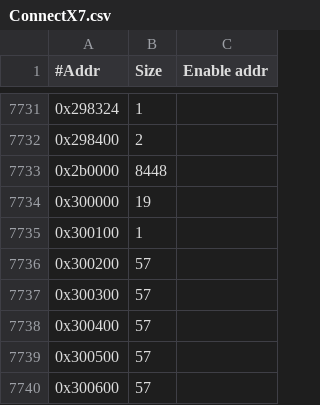
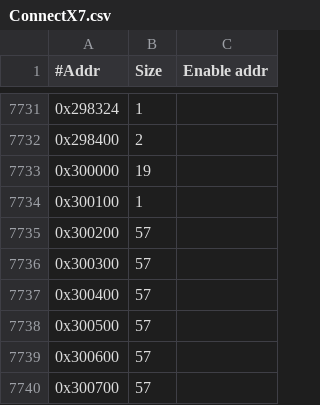
Before and after one commit to Mellanox/mstflint, a CSV file: mstdump/mstdump_dbs/ConnectX7.csv, drawn as a sheet; only a part is shown, gaps mark what is left out; the shorter side is filled out with more unchanged rows.

Commit message:
Update CX7 dbs
Description:

Tested OS: N/A
Tested devices: N/A
Tested flows: N/A

Known gaps (with RM ticket):

Issue: None
Change-Id: I5f3db220e7beefe9b4a8f6dfd024591a3fcd93ed
Signed-off-by: Alon Strutsovsky <astrutsovsky@nvidia.com>

```diff
--- a/mstdump/mstdump_dbs/ConnectX7.csv
+++ b/mstdump/mstdump_dbs/ConnectX7.csv
@@ -7732,3 +7732,2 @@
 0x298400,2,
-0x2b0000,8448,
 0x300000,19,
```
